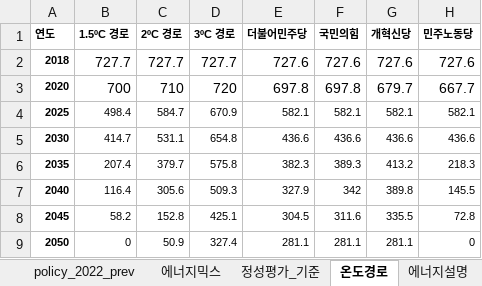
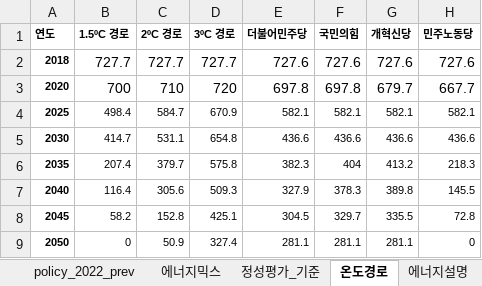
Before and after one commit to justjinsu/election25, an Excel workbook: data/climate_data.xlsx, sheet 온도경로, drawn as a sheet; values as stored, in another font and other column widths than the file's, no borders; the diff names each change by its address in the sheet, - before the commit and + after, or states it on an @@ line.

```diff
--- a/data/climate_data.xlsx (sheet 온도경로)
+++ b/data/climate_data.xlsx (sheet 온도경로)
-F6 (국민의힘): 389.3
+F6 (국민의힘): 404
-F7 (국민의힘): 342
+F7 (국민의힘): 378.3
-F8 (국민의힘): 311.6
+F8 (국민의힘): 329.7
```
Also changed, not shown: sheet 에너지설명, sheet 에너지믹스, other sheet tabs, 1 other file.
